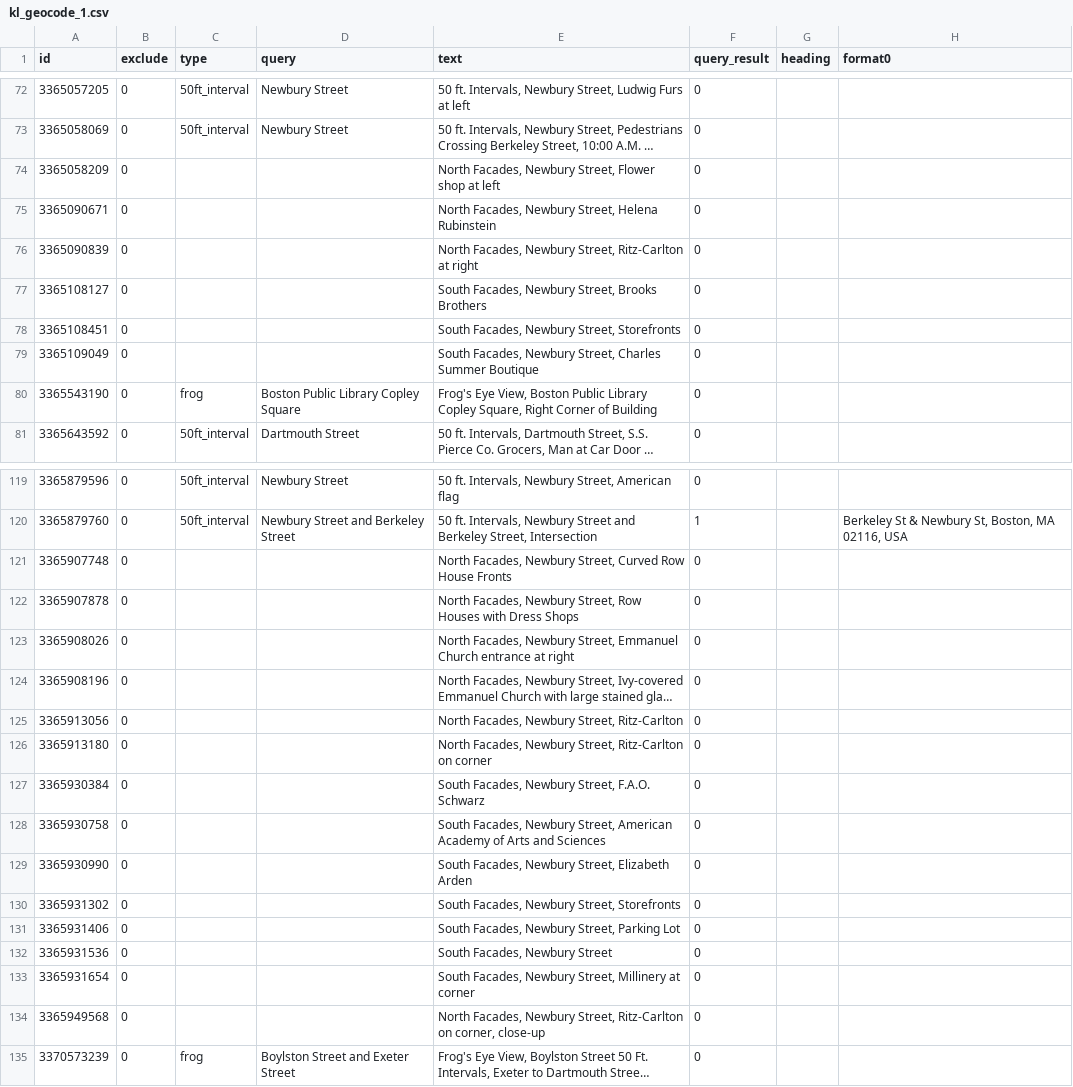
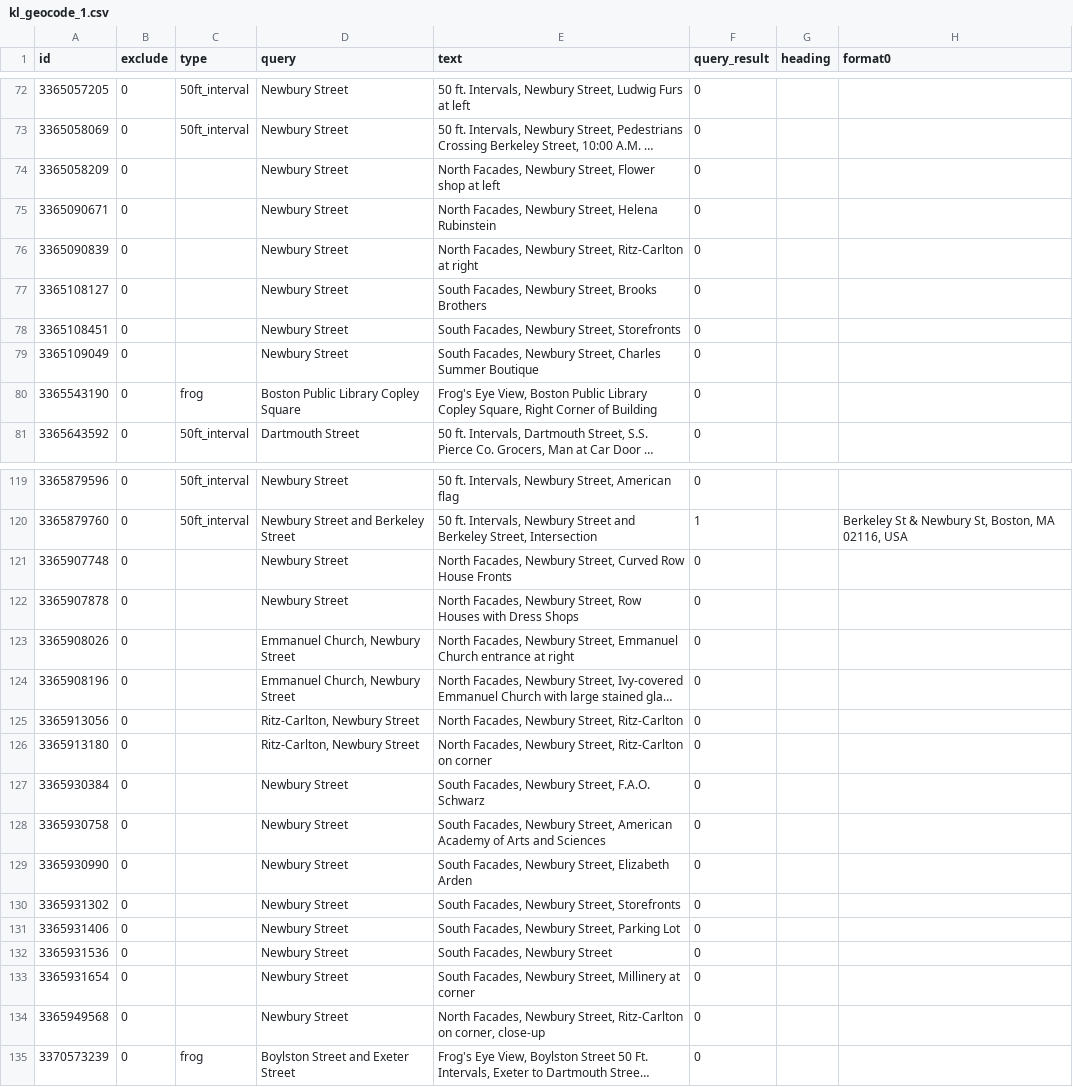
Before and after one commit to brian-ho/IDEP, a CSV file: data/kl_geocode_1.csv, drawn as a sheet; only a part is shown, gaps mark what is left out; long unchanged cells end in …; the diff covers the shown part only; the diff names each change by its address in the sheet, - before the commit and + after, or states it on an @@ line.

```diff
--- a/data/kl_geocode_1.csv
+++ b/data/kl_geocode_1.csv
-D74:D79 (query): (empty)
+D74:D79 (query): Newbury Street
-D121:D122 (query): (empty)
+D121:D122 (query): Newbury Street
-D123:D124 (query): (empty)
+D123:D124 (query): Emmanuel Church, Newbury Street
-D125:D126 (query): (empty)
+D125:D126 (query): Ritz-Carlton, Newbury Street
-D127:D134 (query): (empty)
+D127:D134 (query): Newbury Street
```
Also changed, not shown: 3 edited cells elsewhere in this file, 2 other files.
